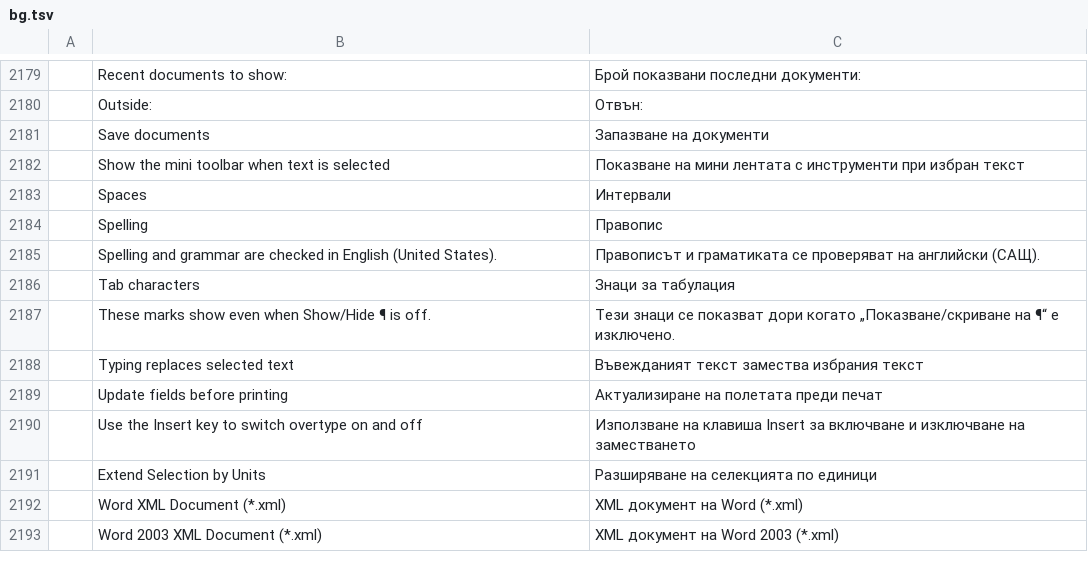
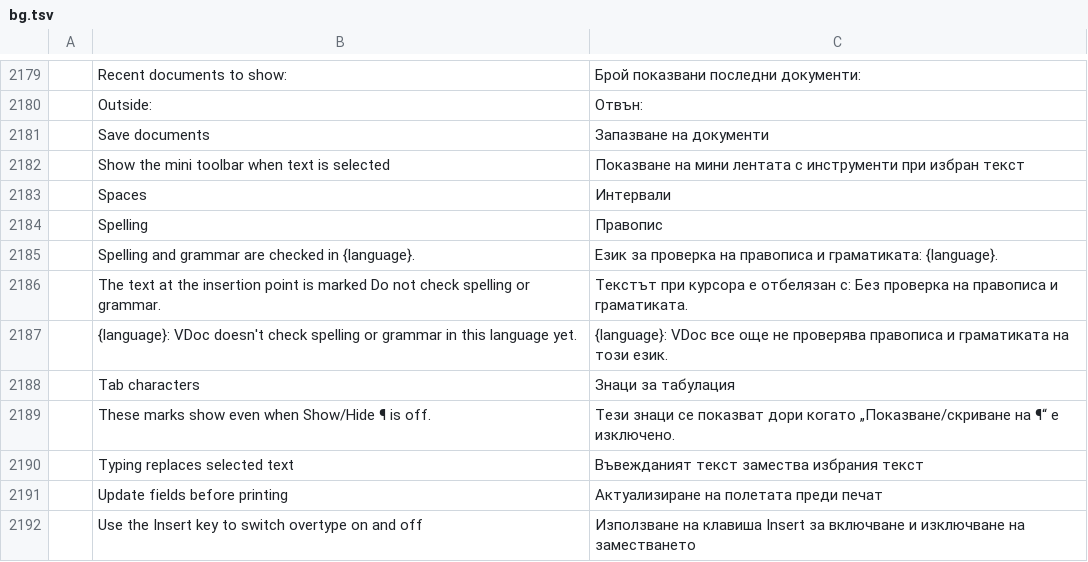
Before and after one commit to vyntaris/vdoc-old, a TSV file: crates/ui-egui/src/i18n/bg.tsv, drawn as a sheet; only a part is shown, gaps mark what is left out; the shorter side is filled out with more unchanged rows; removed rows and columns are numbered as before the commit, all else as after; the diff names each change by its address in the sheet, - before the commit and + after, or states it on an @@ line.

```diff
--- a/crates/ui-egui/src/i18n/bg.tsv
+++ b/crates/ui-egui/src/i18n/bg.tsv
-row 2185:  | Spelling and grammar are checked in English (United States). | Правописът и граматиката се проверяват на английски (САЩ).
+row 2185:  | Spelling and grammar are checked in {language}. | Език за проверка на правописа и граматиката: {language}.
+row 2186:  | The text at the insertion point is marked Do not check spelling or grammar. | Текстът при курсора е отбелязан с: Без проверка на правописа и граматиката.
+row 2187:  | {language}: VDoc doesn't check spelling or grammar in this language yet. | {language}: VDoc все още не проверява правописа и граматиката на този език.
```
Also changed, not shown: crates/ui-egui/src/i18n/fr.tsv, crates/ui-egui/src/i18n/hu.tsv, 30 other files.
